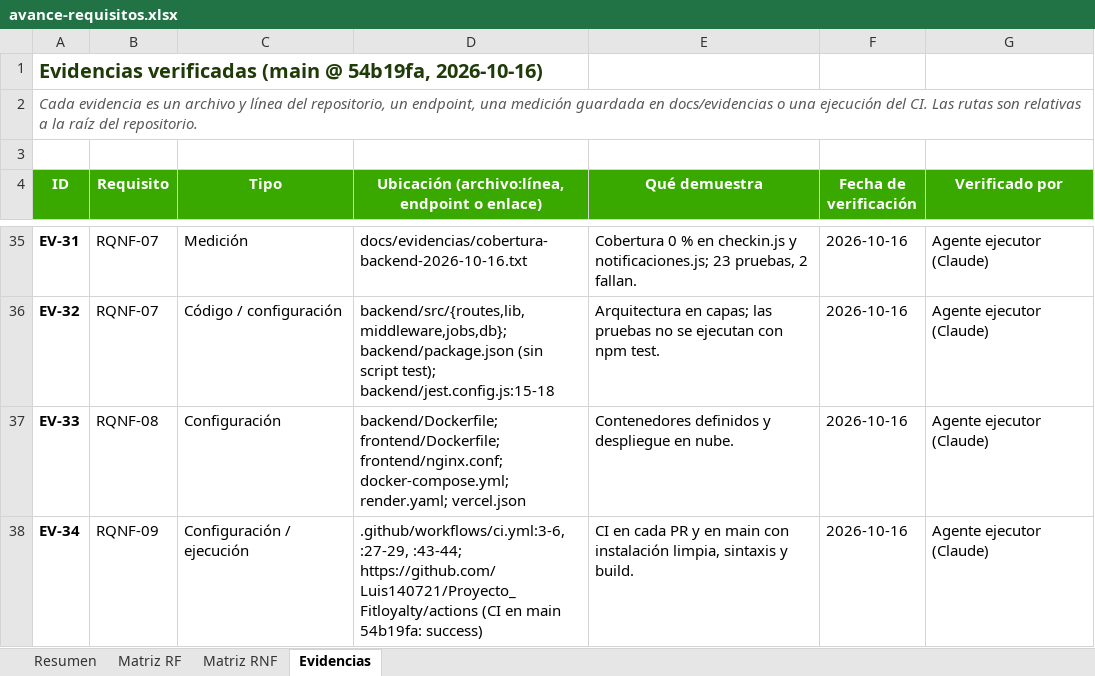
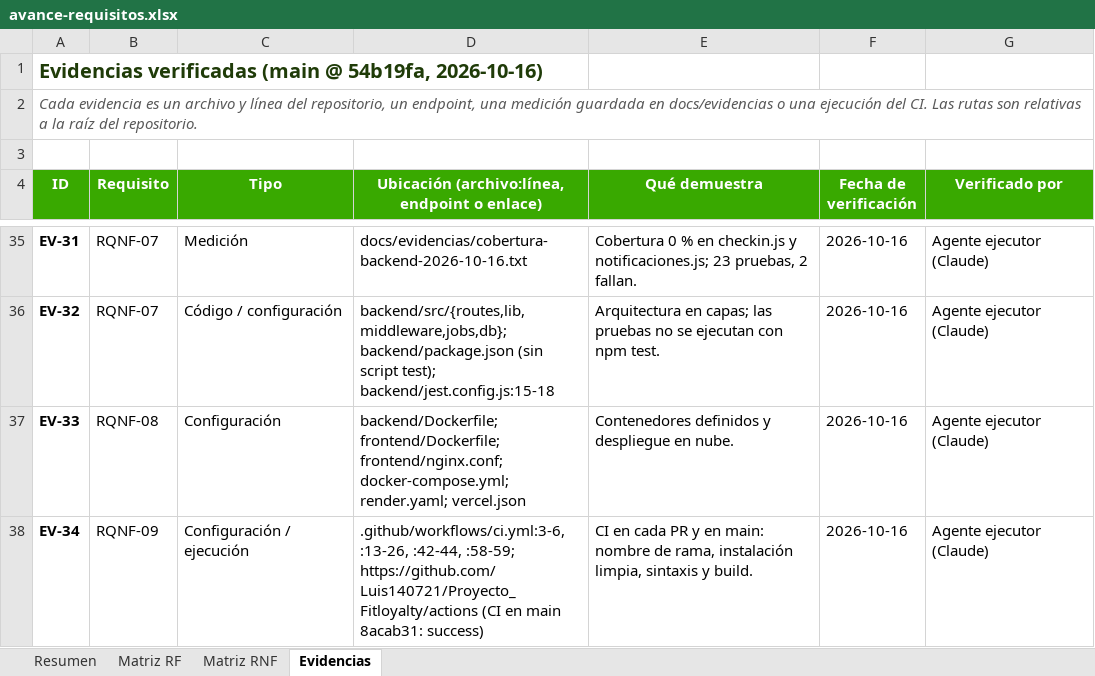
Before and after one commit to Luis140721/Proyecto_Fitloyalty, an Excel workbook: docs/avance-requisitos.xlsx, sheet Evidencias, drawn as a sheet; only a part is shown, gaps mark what is left out; values as stored, in another font and other column widths than the file's, no borders; the diff names each change by its address in the sheet, - before the commit and + after, or states it on an @@ line.

Commit message:
docs(avance): actualiza la evidencia del CI tras fusionar main
El PR #5 agrego el check de nombre de rama y movio las lineas de
ci.yml citadas en RQNF-09 (EV-34). Las cifras no cambian.

```diff
--- a/docs/avance-requisitos.xlsx (sheet Evidencias)
+++ b/docs/avance-requisitos.xlsx (sheet Evidencias)
-D38: .github/workflows/ci.yml:3-6, :27-29, :43-44; https://github.com/Luis140721/Proyecto_Fitloyalty/actions (CI en main 54b19fa: success)
+D38: .github/workflows/ci.yml:3-6, :13-26, :42-44, :58-59; https://github.com/Luis140721/Proyecto_Fitloyalty/actions (CI en main 8acab31: success)
-E38 (Qué demuestra): …y en main con instalación limpia,…
+E38 (Qué demuestra): …y en main: nombre de rama, instalación limpia,…
```
Also changed, not shown: sheet Matriz RNF, charts or pictures, 2 other files.
